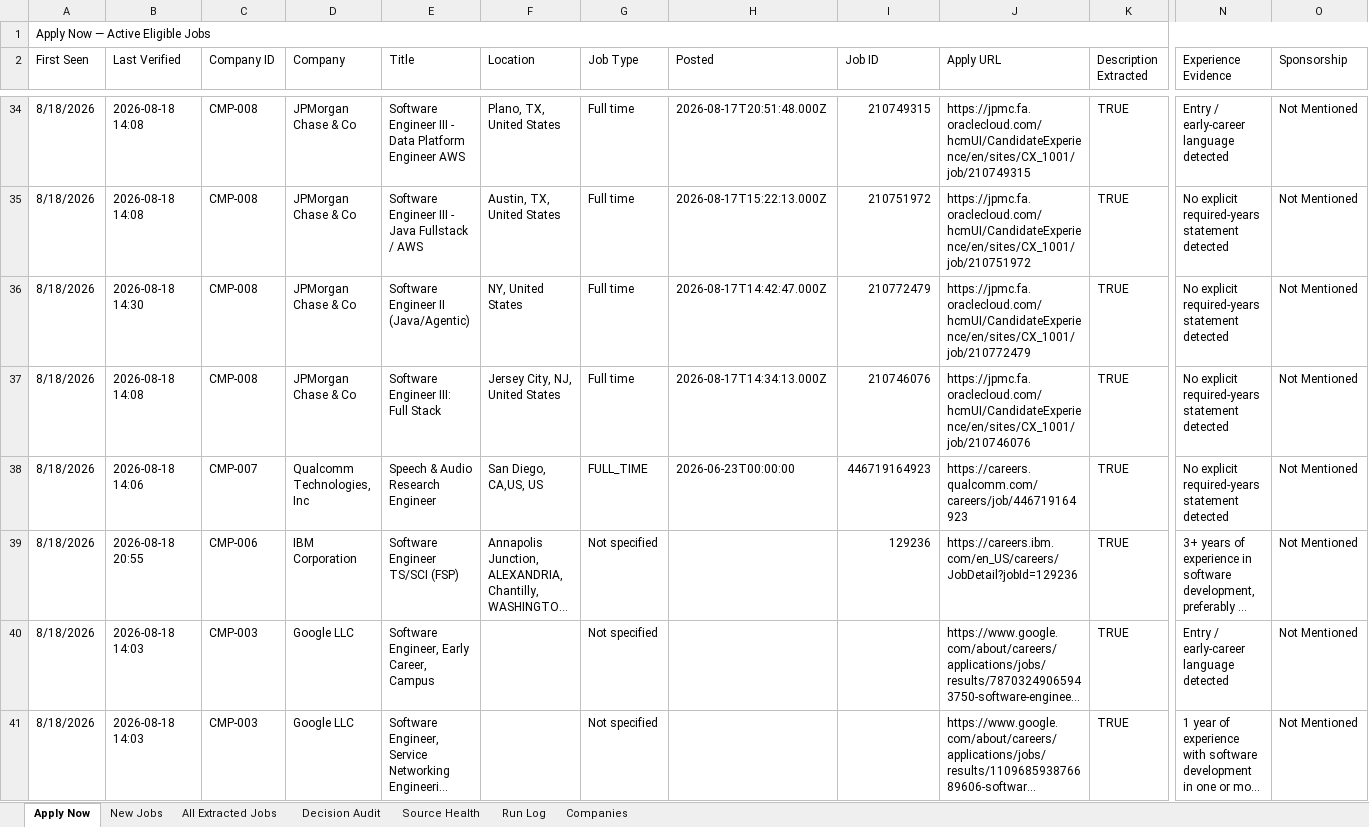
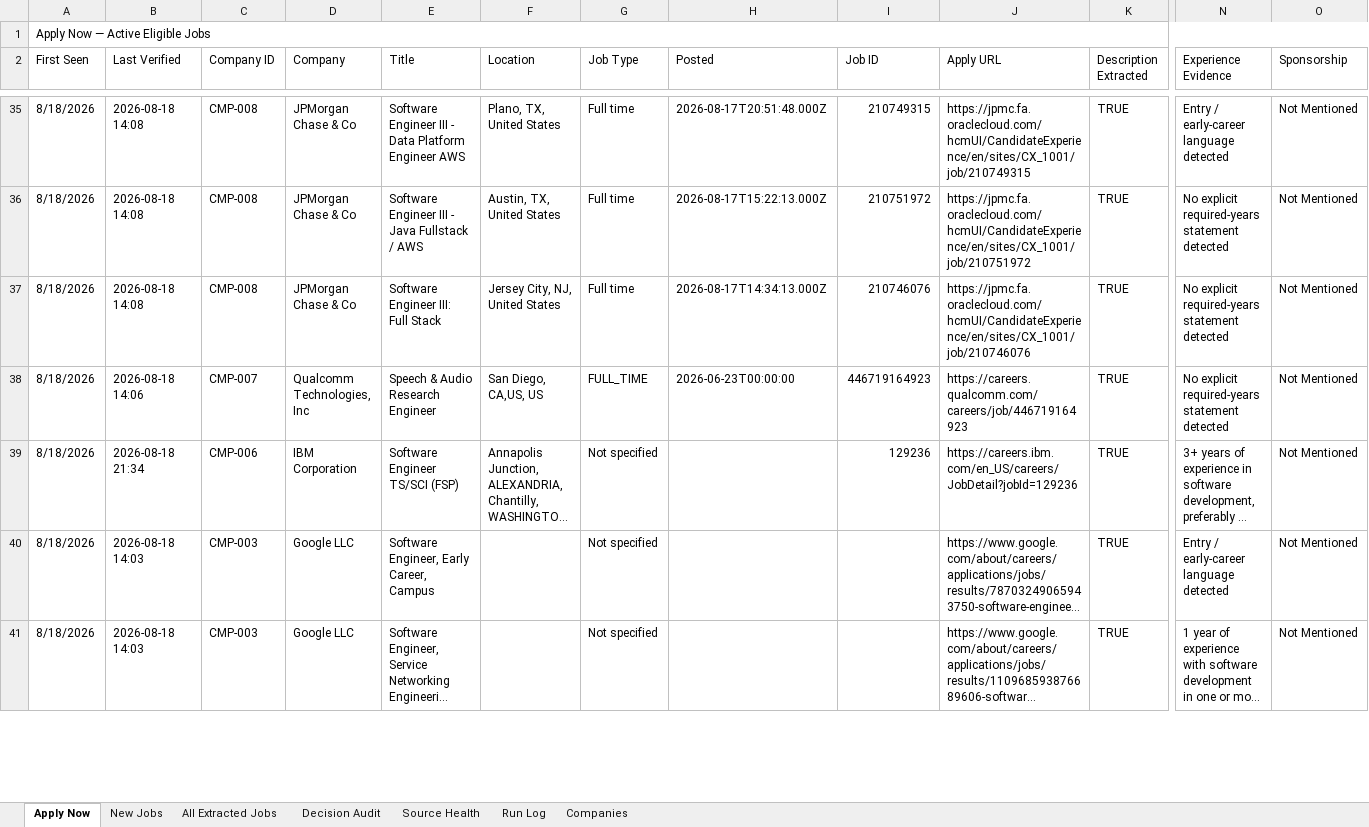
Before and after one commit to taran-dev4u/career-job-monitor, an Excel workbook: outputs/job-monitor/Job_Monitor.xlsx, sheet Apply Now, drawn as a sheet; only a part is shown, gaps mark what is left out; long unchanged cells end in …; values as stored, in another font and other column widths than the file's, no cell formats; table styles not drawn; removed rows and columns are numbered as before the commit, all else as after; rows hold the shown columns only; the diff covers the shown part only; the diff names each change by its address in the sheet, - before the commit and + after, or states it on an @@ line.

```diff
--- a/outputs/job-monitor/Job_Monitor.xlsx (sheet Apply Now)
+++ b/outputs/job-monitor/Job_Monitor.xlsx (sheet Apply Now)
-row 36: 8/18/2026 | 2026-08-18 14:30 | CMP-008 | JPMorgan Chase & Co | Software Engineer II (Java/Agentic) | NY, United States | Full time | 2026-08-17T14:42:47.000Z | 210772479 | https://jpmc.fa.oraclecloud.com/hcmUI/CandidateExperience/en/sites/CX_1001/job/210772479 | TRUE | No explicit required-years statement detected | Not Mentioned
-B39 (Last Verified): 2026-08-18 20:55
+B39 (Last Verified): 2026-08-18 21:34
```
Also changed, not shown: 1 added row and 1 edited cell elsewhere in this sheet, sheet Decision Audit, sheet All Extracted Jobs, sheet Source Health, sheet New Jobs, sheet Run Log, cell formats, 9 other files.
